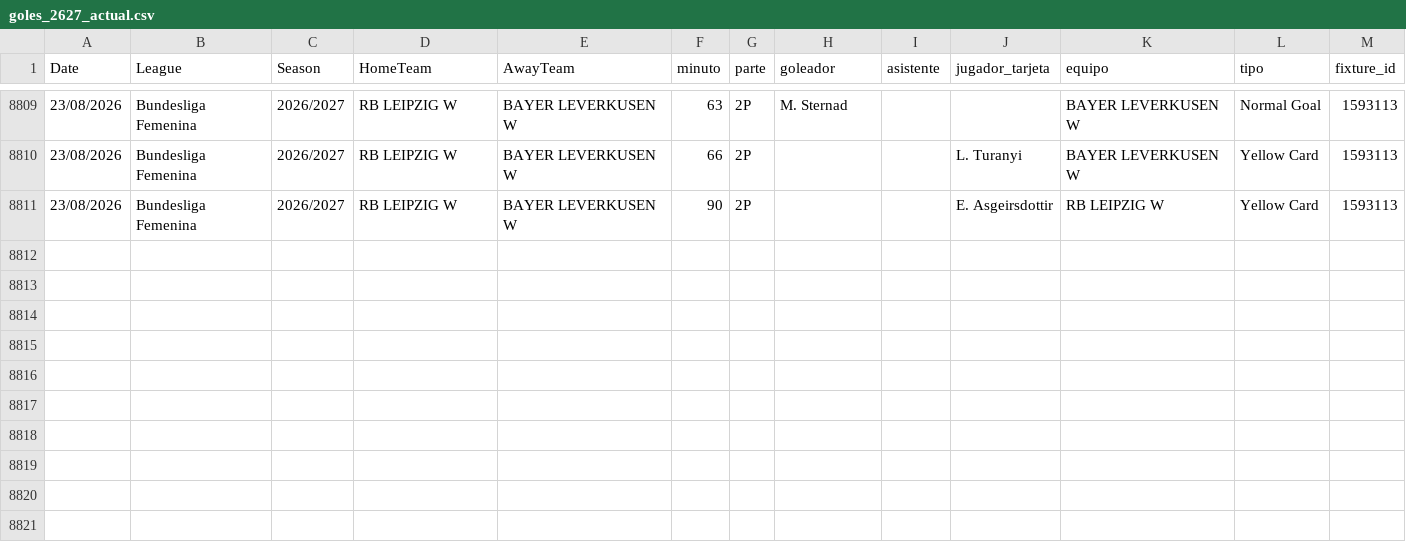
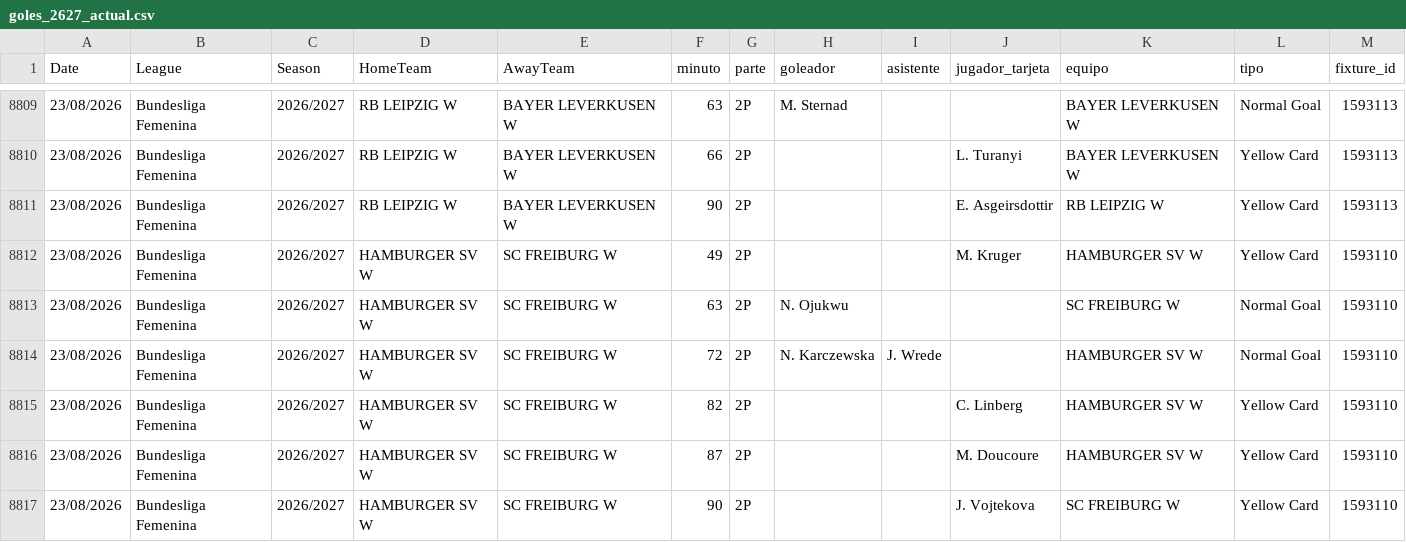
Before and after one commit to diegoroblesgutierrez87-pixel/mi-app-futbol, a CSV file: goles_2627_actual.csv, drawn as a sheet; only a part is shown, gaps mark what is left out; the diff names each change by its address in the sheet, - before the commit and + after, or states it on an @@ line.

Commit message:
auto goles_2627_actual.csv 1025 partidos

```diff
--- a/goles_2627_actual.csv
+++ b/goles_2627_actual.csv
+row 8812: 23/08/2026 | Bundesliga Femenina | 2026/2027 | HAMBURGER SV W | SC FREIBURG W | 49 | 2P |  |  | M. Kruger | HAMBURGER SV W | Yellow Card | 1593110
+row 8813: 23/08/2026 | Bundesliga Femenina | 2026/2027 | HAMBURGER SV W | SC FREIBURG W | 63 | 2P | N. Ojukwu |  |  | SC FREIBURG W | Normal Goal | 1593110
+row 8814: 23/08/2026 | Bundesliga Femenina | 2026/2027 | HAMBURGER SV W | SC FREIBURG W | 72 | 2P | N. Karczewska | J. Wrede |  | HAMBURGER SV W | Normal Goal | 1593110
+row 8815: 23/08/2026 | Bundesliga Femenina | 2026/2027 | HAMBURGER SV W | SC FREIBURG W | 82 | 2P |  |  | C. Linberg | HAMBURGER SV W | Yellow Card | 1593110
+row 8816: 23/08/2026 | Bundesliga Femenina | 2026/2027 | HAMBURGER SV W | SC FREIBURG W | 87 | 2P |  |  | M. Doucoure | HAMBURGER SV W | Yellow Card | 1593110
+row 8817: 23/08/2026 | Bundesliga Femenina | 2026/2027 | HAMBURGER SV W | SC FREIBURG W | 90 | 2P |  |  | J. Vojtekova | SC FREIBURG W | Yellow Card | 1593110
```
